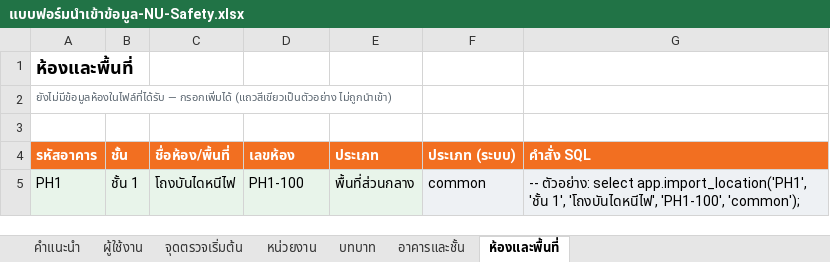
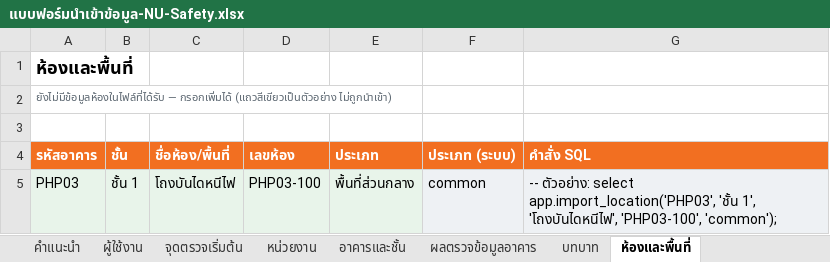
Before and after one commit to occhealth-nu/nu-safety-inspection, an Excel workbook: docs/import/แบบฟอร์มนำเข้าข้อมูล-NU-Safety.xlsx, sheet ห้องและพื้นที่, drawn as a sheet; values as stored, in another font and other column widths than the file's, no borders; the diff names each change by its address in the sheet, - before the commit and + after, or states it on an @@ line.

```diff
--- a/docs/import/แบบฟอร์มนำเข้าข้อมูล-NU-Safety.xlsx (sheet ห้องและพื้นที่)
+++ b/docs/import/แบบฟอร์มนำเข้าข้อมูล-NU-Safety.xlsx (sheet ห้องและพื้นที่)
+sheet tab: ผลตรวจข้อมูลอาคาร
@@ sheet tab order changed: คำแนะนำ | ผู้ใช้งาน | จุดตรวจเริ่มต้น | หน่วยงาน | อาคารและชั้น | ผลตรวจข้อมูลอาคาร | บทบาท | ห้องและพื้นที่ @@
-A5 (รหัสอาคาร): PH1
+A5 (รหัสอาคาร): PHP03
-D5 (เลขห้อง): PH1-100
+D5 (เลขห้อง): PHP03-100
-G5 (คำสั่ง SQL): …ตัวอย่าง: select app.import_location('PH1', 'ชั้น 1', 'โถงบันไดหนีไฟ', 'PH1-100', 'common');
+G5 (คำสั่ง SQL): …ตัวอย่าง: select app.import_location('PHP03', 'ชั้น 1', 'โถงบันไดหนีไฟ', 'PHP03-100', 'common');
```
Also changed, not shown: sheet อาคารและชั้น, sheet จุดตรวจเริ่มต้น, sheet คำแนะนำ, sheet ผู้ใช้งาน, formulas that keep their value, charts or pictures, 18 other files.
